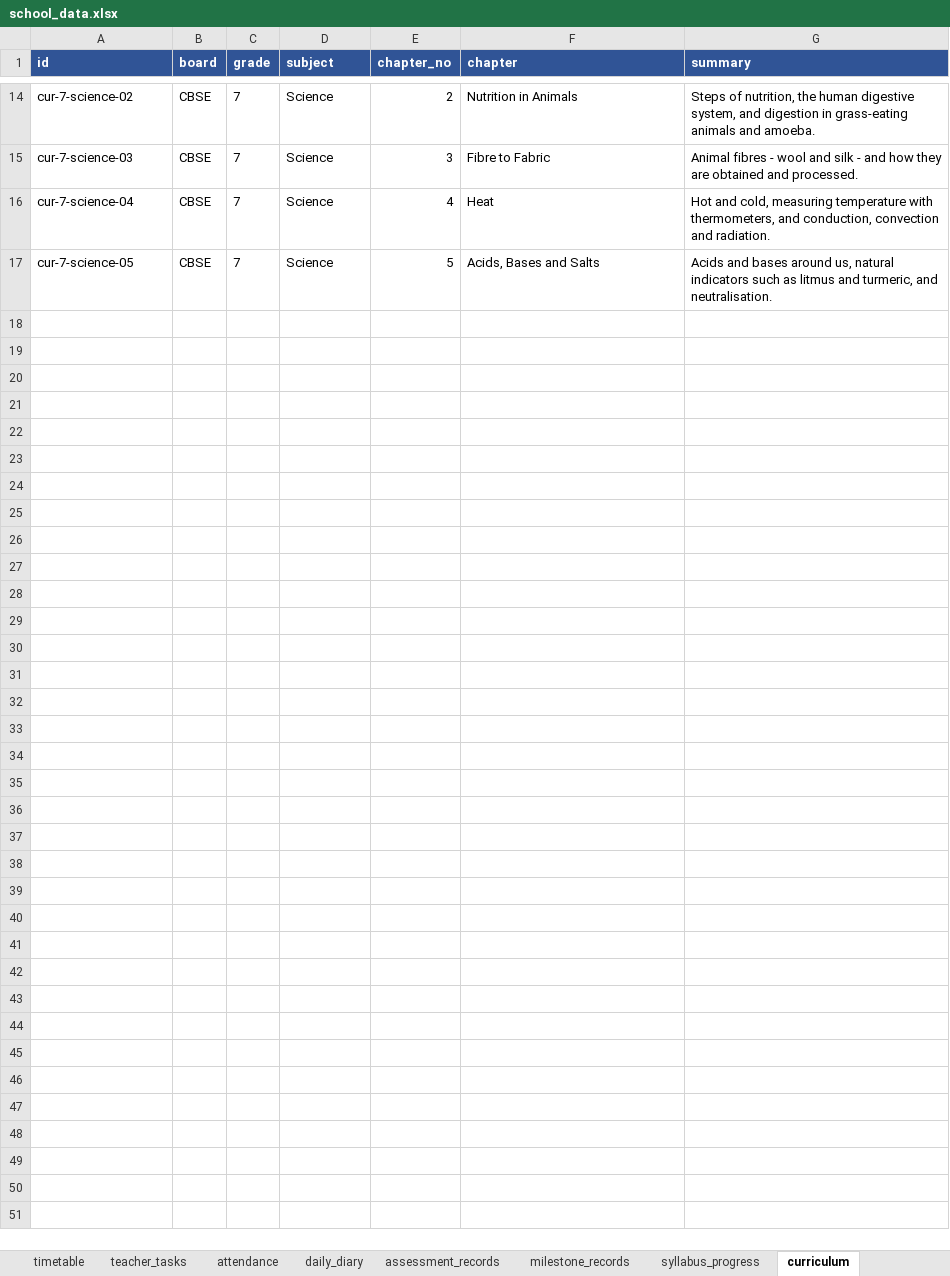
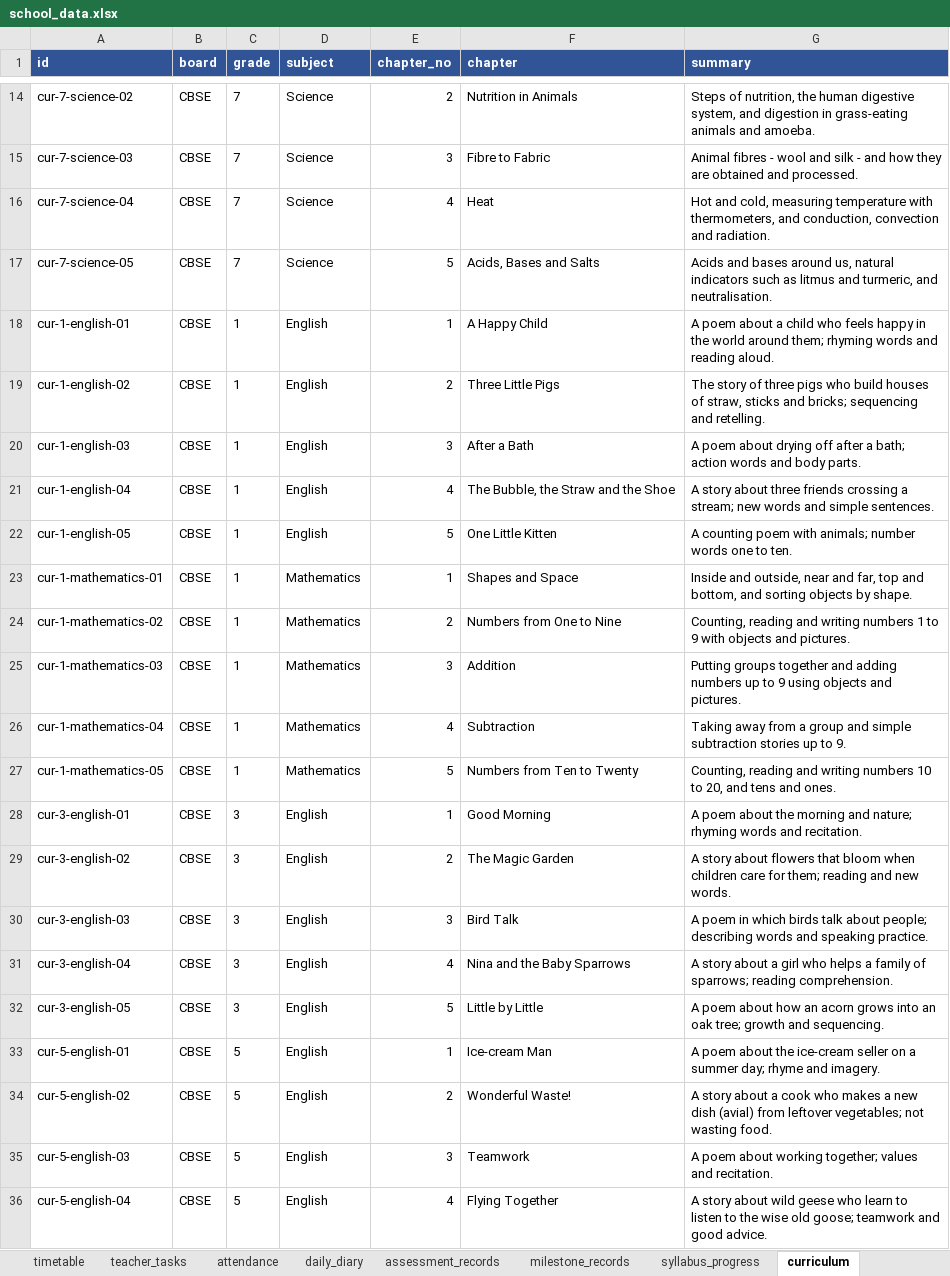
Before and after one commit to Anix-2006/School-AI-Platform, an Excel workbook: data/school_data.xlsx, sheet curriculum, drawn as a sheet; only a part is shown, gaps mark what is left out; values as stored, in another font and other column widths than the file's, no borders; the diff covers the shown part only; the diff names each change by its address in the sheet, - before the commit and + after, or states it on an @@ line.

Commit message:
Fix Telugu replies and fill demo data for every teacher and for 7 Oct
- Agents get the language name (Telugu, Hindi) instead of the code
- Timetable, syllabus, curriculum and tasks for all teachers; 7 Oct attendance and diary
- Tests clear the log sheets in their workbook copy

```diff
--- a/data/school_data.xlsx (sheet curriculum)
+++ b/data/school_data.xlsx (sheet curriculum)
+row 18: cur-1-english-01 | CBSE | 1 | English | 1 | A Happy Child | A poem about a child who feels happy in the world around them; rhyming words and reading aloud.
+row 19: cur-1-english-02 | CBSE | 1 | English | 2 | Three Little Pigs | The story of three pigs who build houses of straw, sticks and bricks; sequencing and retelling.
+row 20: cur-1-english-03 | CBSE | 1 | English | 3 | After a Bath | A poem about drying off after a bath; action words and body parts.
+row 21: cur-1-english-04 | CBSE | 1 | English | 4 | The Bubble, the Straw and the Shoe | A story about three friends crossing a stream; new words and simple sentences.
+row 22: cur-1-english-05 | CBSE | 1 | English | 5 | One Little Kitten | A counting poem with animals; number words one to ten.
+row 23: cur-1-mathematics-01 | CBSE | 1 | Mathematics | 1 | Shapes and Space | Inside and outside, near and far, top and bottom, and sorting objects by shape.
+row 24: cur-1-mathematics-02 | CBSE | 1 | Mathematics | 2 | Numbers from One to Nine | Counting, reading and writing numbers 1 to 9 with objects and pictures.
+row 25: cur-1-mathematics-03 | CBSE | 1 | Mathematics | 3 | Addition | Putting groups together and adding numbers up to 9 using objects and pictures.
+row 26: cur-1-mathematics-04 | CBSE | 1 | Mathematics | 4 | Subtraction | Taking away from a group and simple subtraction stories up to 9.
+row 27: cur-1-mathematics-05 | CBSE | 1 | Mathematics | 5 | Numbers from Ten to Twenty | Counting, reading and writing numbers 10 to 20, and tens and ones.
+row 28: cur-3-english-01 | CBSE | 3 | English | 1 | Good Morning | A poem about the morning and nature; rhyming words and recitation.
+row 29: cur-3-english-02 | CBSE | 3 | English | 2 | The Magic Garden | A story about flowers that bloom when children care for them; reading and new words.
+row 30: cur-3-english-03 | CBSE | 3 | English | 3 | Bird Talk | A poem in which birds talk about people; describing words and speaking practice.
+row 31: cur-3-english-04 | CBSE | 3 | English | 4 | Nina and the Baby Sparrows | A story about a girl who helps a family of sparrows; reading comprehension.
+row 32: cur-3-english-05 | CBSE | 3 | English | 5 | Little by Little | A poem about how an acorn grows into an oak tree; growth and sequencing.
+row 33: cur-5-english-01 | CBSE | 5 | English | 1 | Ice-cream Man | A poem about the ice-cream seller on a summer day; rhyme and imagery.
+row 34: cur-5-english-02 | CBSE | 5 | English | 2 | Wonderful Waste! | A story about a cook who makes a new dish (avial) from leftover vegetables; not wasting food.
+row 35: cur-5-english-03 | CBSE | 5 | English | 3 | Teamwork | A poem about working together; values and recitation.
+row 36: cur-5-english-04 | CBSE | 5 | English | 4 | Flying Together | A story about wild geese who learn to listen to the wise old goose; teamwork and good advice.
```
Also changed, not shown: 16 added rows elsewhere in this sheet, sheet timetable, sheet syllabus_progress, sheet teacher_tasks, sheet daily_diary, sheet attendance, 8 other files.
